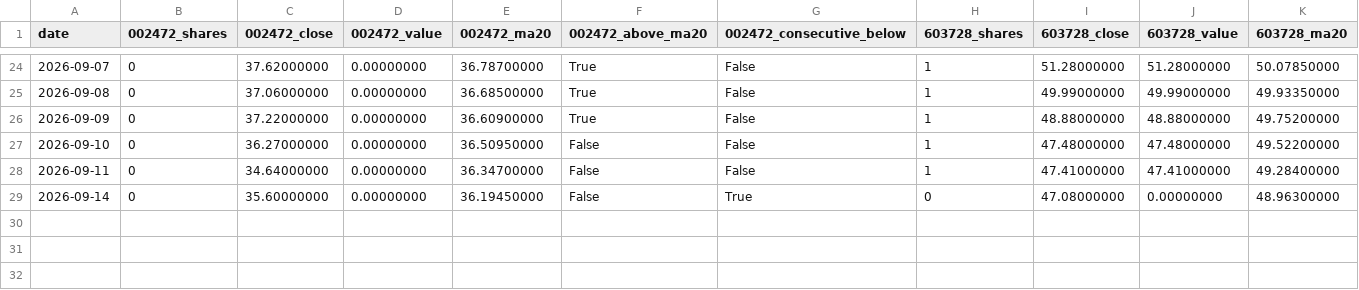
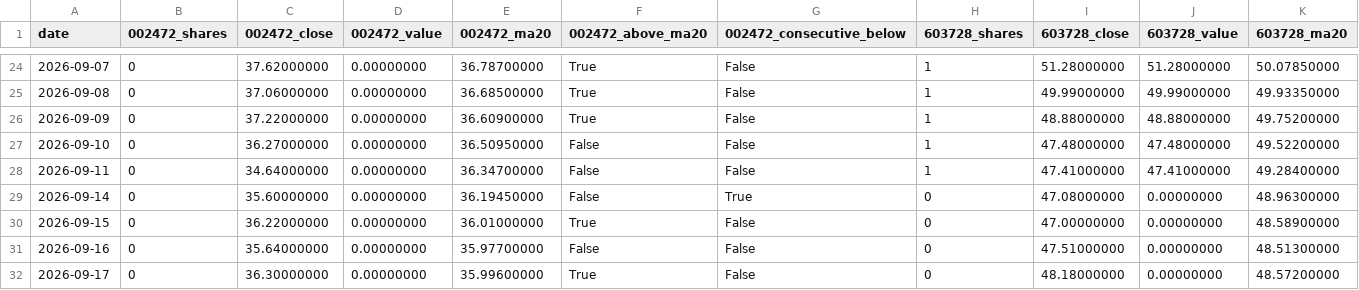
Before and after one commit to GCUeason/robot-quant, a CSV file: data/robot_chain_history.csv, drawn as a sheet; only a part is shown, gaps mark what is left out; rows hold the shown columns only; the diff names each change by its address in the sheet, - before the commit and + after, or states it on an @@ line.

```diff
--- a/data/robot_chain_history.csv
+++ b/data/robot_chain_history.csv
+row 30: 2026-09-15 | 0 | 36.22000000 | 0.00000000 | 36.01000000 | True | False | 0 | 47.00000000 | 0.00000000 | 48.58900000
+row 31: 2026-09-16 | 0 | 35.64000000 | 0.00000000 | 35.97700000 | False | False | 0 | 47.51000000 | 0.00000000 | 48.51300000
+row 32: 2026-09-17 | 0 | 36.30000000 | 0.00000000 | 35.99600000 | True | False | 0 | 48.18000000 | 0.00000000 | 48.57200000
```
Also changed, not shown: data/portfolio_history.csv, 6 other files.
